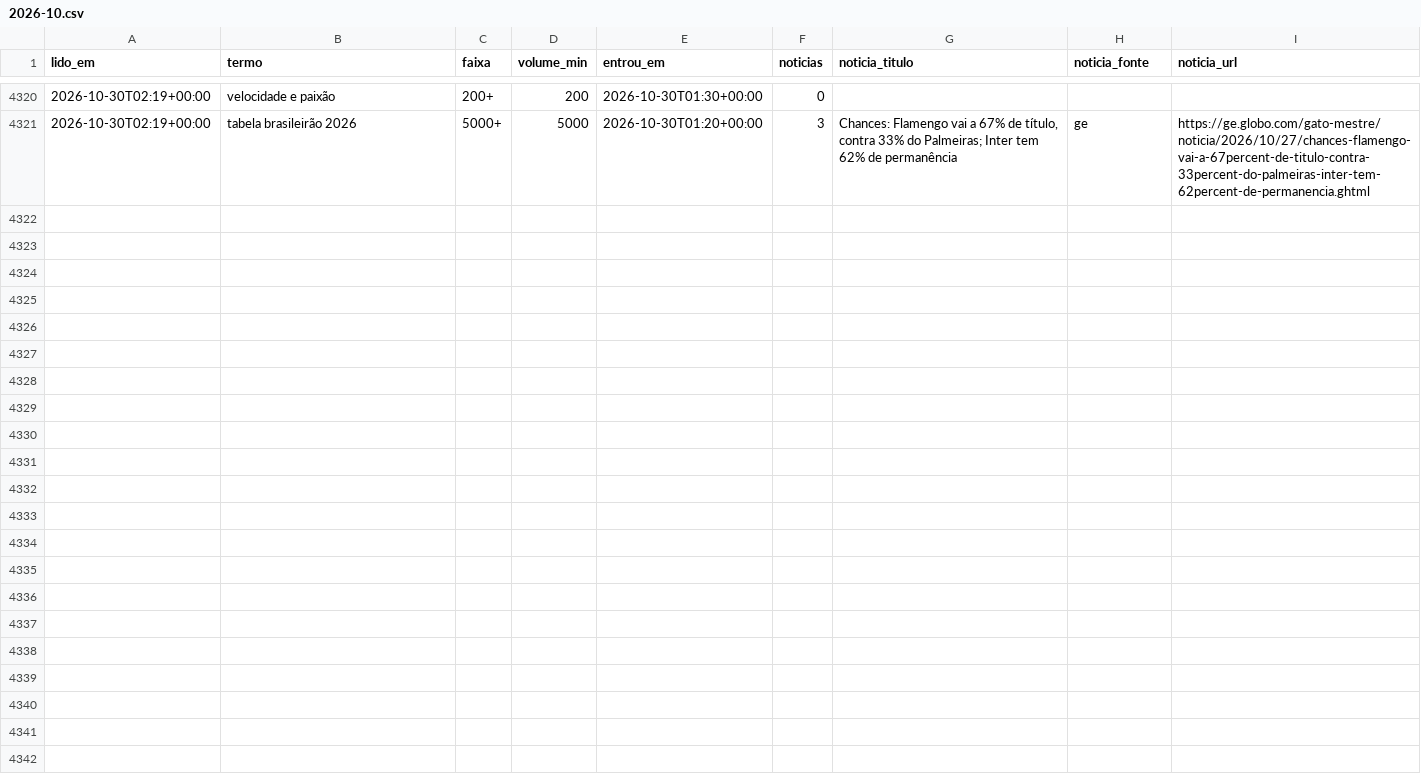
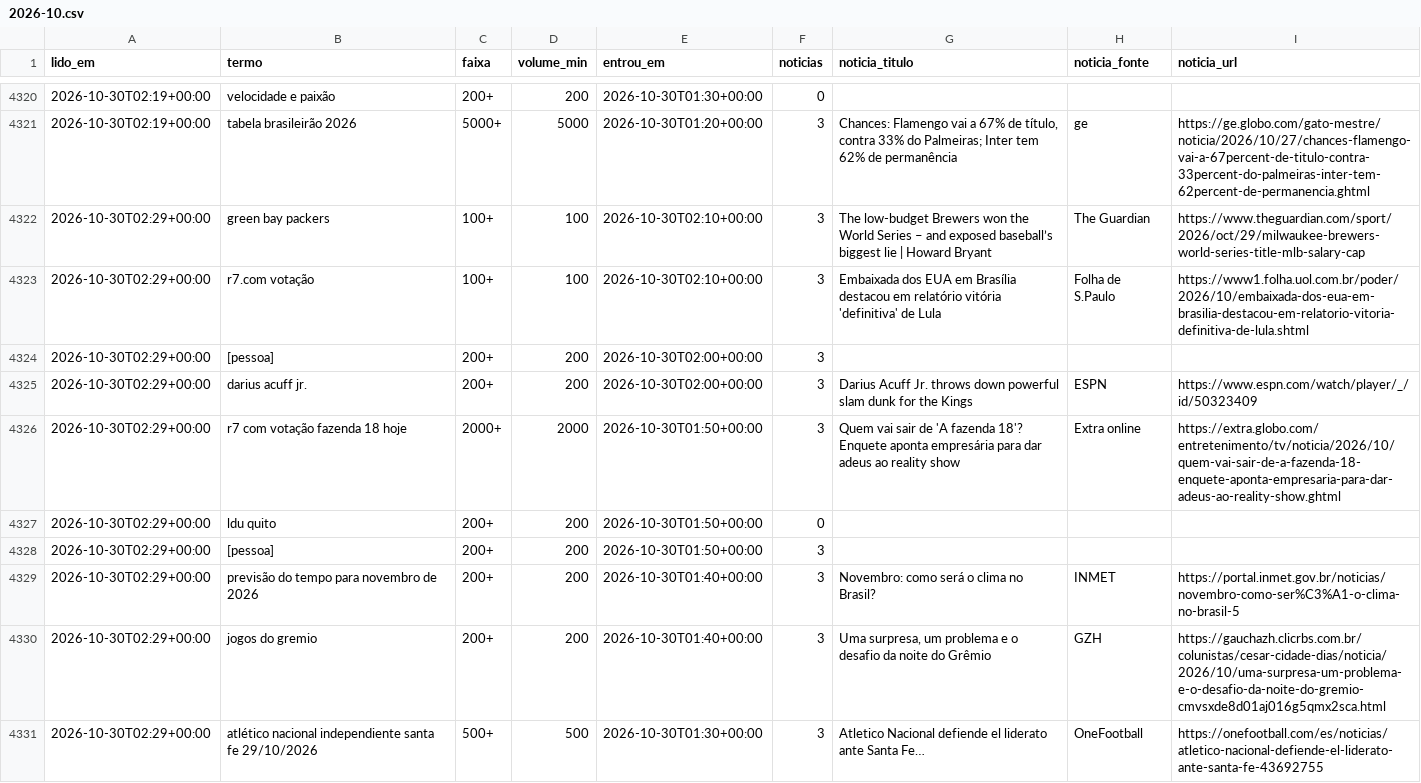
Before and after one commit to kel-lorran/saloInt-sinais, a CSV file: dados/trends/2026-10.csv, drawn as a sheet; only a part is shown, gaps mark what is left out.

```diff
--- a/dados/trends/2026-10.csv
+++ b/dados/trends/2026-10.csv
@@ -4321 +4321,11 @@ lido_em,termo,faixa,volume_min,entrou_em,noticias,noticia_titulo,noticia_fonte,n
 2026-10-30T02:19+00:00,tabela brasileirão 2026,5000+,5000,2026-10-30T01:20+00:00,3,"Chances: Flamengo vai a 67% de título, contra 33% do Palmeiras; Inter tem 62% de permanência",ge,https://ge.globo.com/gato-mestre/noticia/2026/10/27/chances-flamengo-vai-a-67percent-de-titulo-contra-33percent-do-palmeiras-inter-tem-62percent-de-permanencia.ghtml
+2026-10-30T02:29+00:00,green bay packers,100+,100,2026-10-30T02:10+00:00,3,The low-budget Brewers won the World Series – and exposed baseball’s biggest lie | Howard Bryant,The Guardian,https://www.theguardian.com/sport/2026/oct/29/milwaukee-brewers-world-series-title-mlb-salary-cap
+2026-10-30T02:29+00:00,r7.com votação,100+,100,2026-10-30T02:10+00:00,3,Embaixada dos EUA em Brasília destacou em relatório vitória 'definitiva' de Lula,Folha de S.Paulo,https://www1.folha.uol.com.br/poder/2026/10/embaixada-dos-eua-em-brasilia-destacou-em-relatorio-vitoria-definitiva-de-lula.shtml
+2026-10-30T02:29+00:00,[pessoa],200+,200,2026-10-30T02:00+00:00,3,,,
+2026-10-30T02:29+00:00,darius acuff jr.,200+,200,2026-10-30T02:00+00:00,3,Darius Acuff Jr. throws down powerful slam dunk for the Kings,ESPN,https://www.espn.com/watch/player/_/id/50323409
+2026-10-30T02:29+00:00,r7 com votação fazenda 18 hoje,2000+,2000,2026-10-30T01:50+00:00,3,Quem vai sair de 'A fazenda 18'? Enquete aponta empresária para dar adeus ao reality show,Extra online,https://extra.globo.com/entretenimento/tv/noticia/2026/10/quem-vai-sair-de-a-fazenda-18-enquete-aponta-empresaria-para-dar-adeus-ao-reality-show.ghtml
+2026-10-30T02:29+00:00,ldu quito,200+,200,2026-10-30T01:50+00:00,0,,,
+2026-10-30T02:29+00:00,[pessoa],200+,200,2026-10-30T01:50+00:00,3,,,
+2026-10-30T02:29+00:00,previsão do tempo para novembro de 2026,200+,200,2026-10-30T01:40+00:00,3,Novembro: como será o clima no Brasil?,INMET,https://portal.inmet.gov.br/noticias/novembro-como-ser%C3%A1-o-clima-no-brasil-5
+2026-10-30T02:29+00:00,jogos do gremio,200+,200,2026-10-30T01:40+00:00,3,"Uma surpresa, um problema e o desafio da noite do Grêmio",GZH,https://gauchazh.clicrbs.com.br/colunistas/cesar-cidade-dias/noticia/2026/10/uma-surpresa-um-problema-e-o-desafio-da-noite-do-gremio-cmvsxde8d01aj016g5qmx2sca.html
+2026-10-30T02:29+00:00,atlético nacional independiente santa fe 29/10/2026,500+,500,2026-10-30T01:30+00:00,3,Atletico Nacional defiende el liderato ante Santa Fe…,OneFootball,https://onefootball.com/es/noticias/atletico-nacional-defiende-el-liderato-ante-santa-fe-43692755
```
